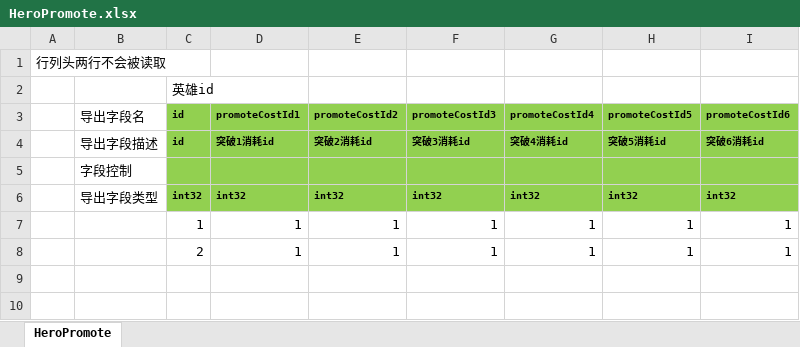
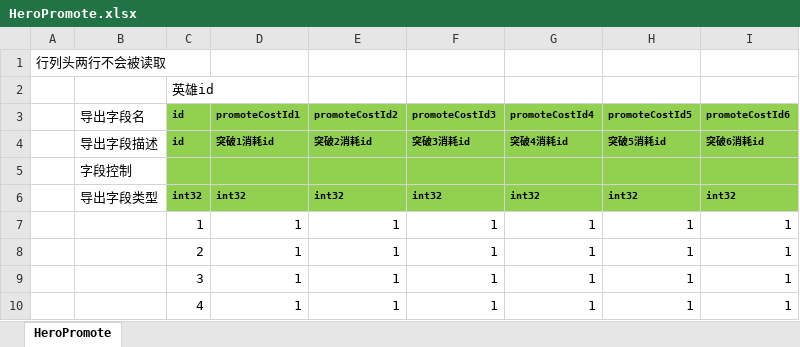
Before and after one commit to east-eden/excel, an Excel workbook: global/HeroPromote.xlsx, sheet HeroPromote, drawn as a sheet; values as stored, in another font and other column widths than the file's, no borders; the diff names each change by its address in the sheet, - before the commit and + after, or states it on an @@ line.

```diff
--- a/global/HeroPromote.xlsx (sheet HeroPromote)
+++ b/global/HeroPromote.xlsx (sheet HeroPromote)
+row 9:  |  | 3 | 1 | 1 | 1 | 1 | 1 | 1
+row 10:  |  | 4 | 1 | 1 | 1 | 1 | 1 | 1
```
Also changed, not shown: global/GlobalConfig.xlsx, global/Item.xlsx.
